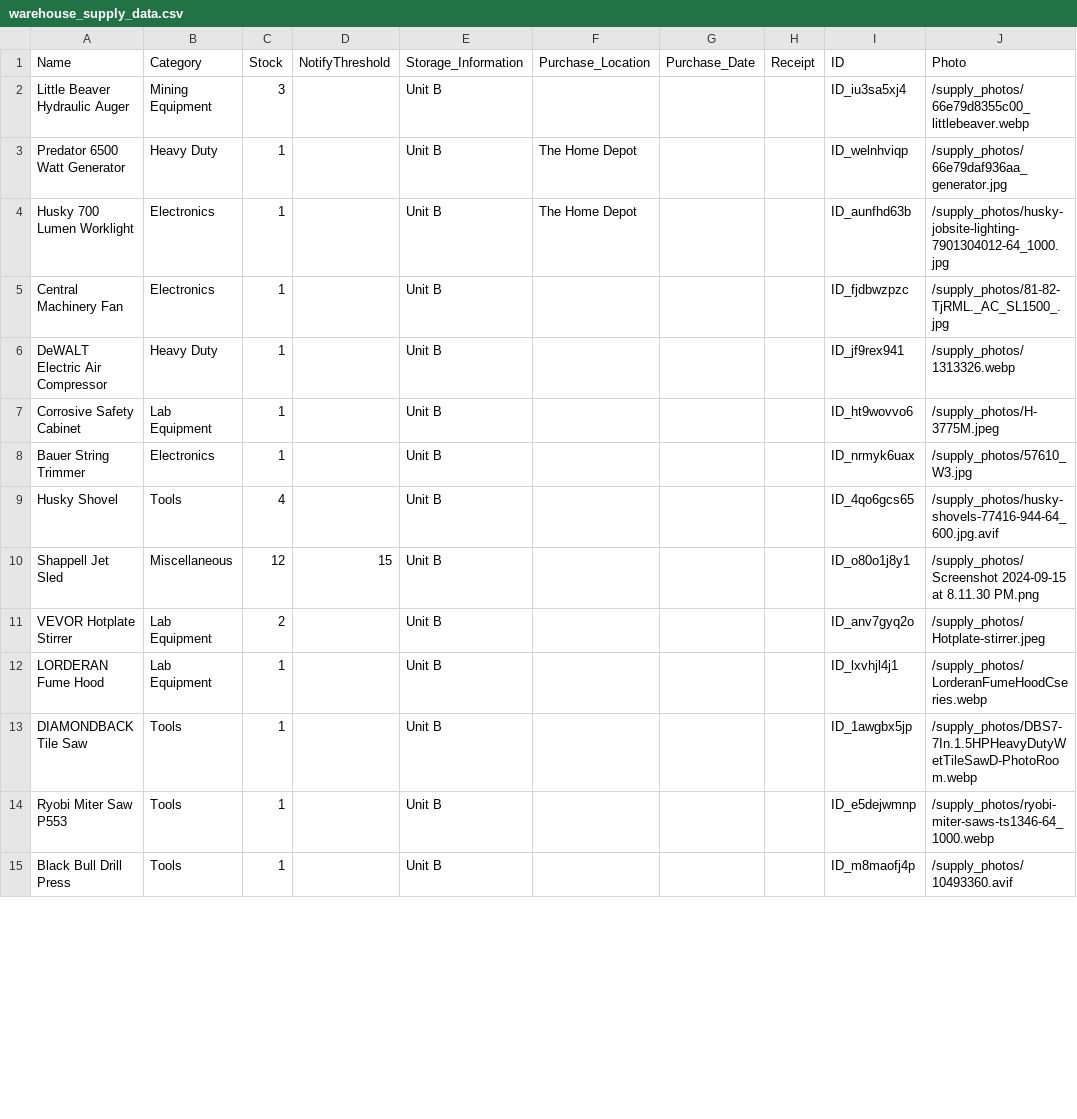
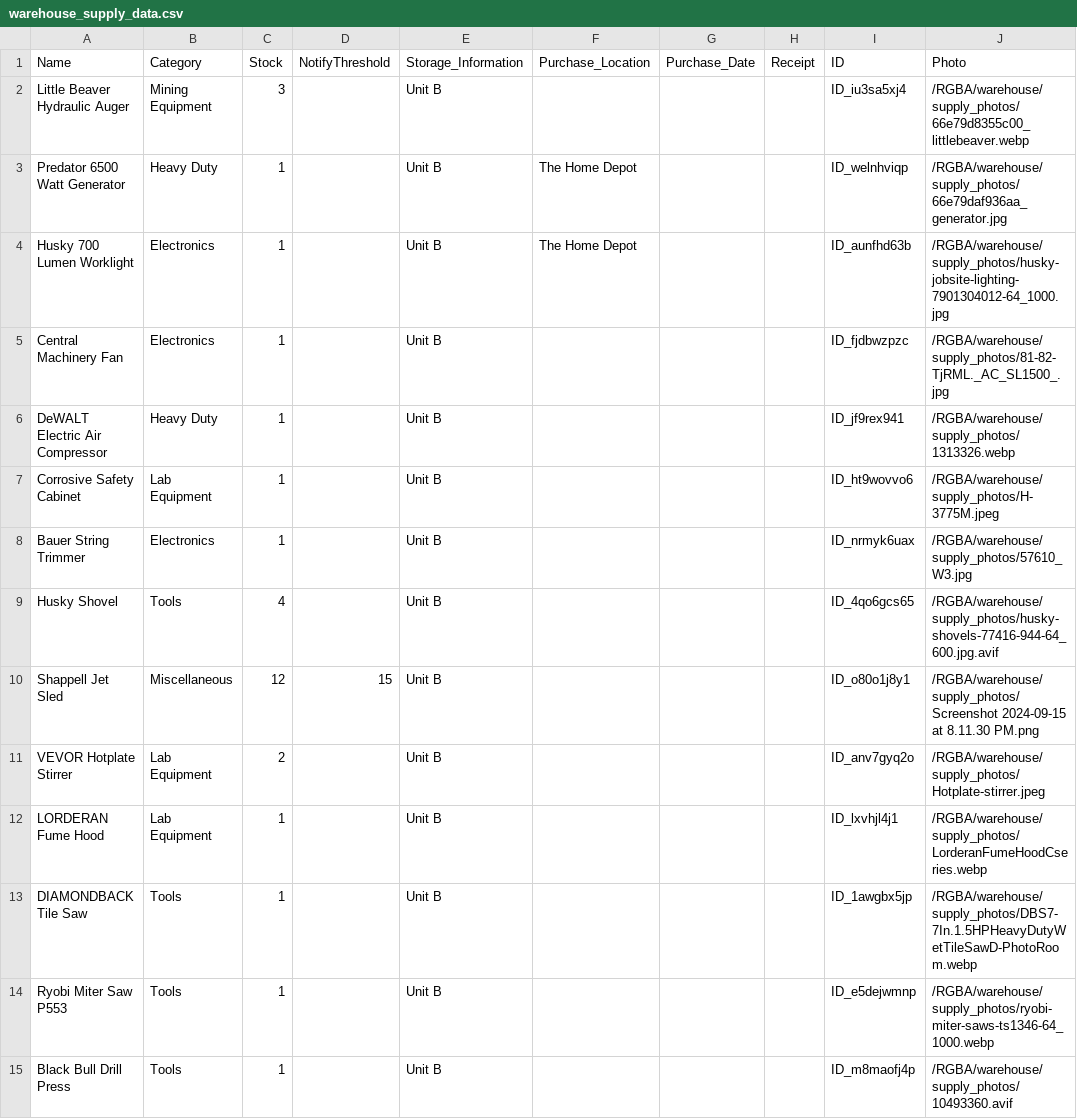
Before and after one commit to Javaxa/coa-files, a CSV file: RGBA/warehouse/warehouse_supply_data.csv, drawn as a sheet; only a part is shown; the diff covers the shown part only.

Commit message:
fix

```diff
--- a/RGBA/warehouse/warehouse_supply_data.csv
+++ b/RGBA/warehouse/warehouse_supply_data.csv
@@ -1,15 +1,15 @@
 Name,Category,Stock,NotifyThreshold,Storage_Information,Purchase_Location,Purchase_Date,Receipt,ID,Photo
-Little Beaver Hydraulic Auger,Mining Equipment,3,,Unit B,,,,ID_iu3sa5xj4,/supply_photos/66e79d8355c00_littlebeaver.webp
-"Predator 6500 Watt Generator ",Heavy Duty,1,,Unit B,The Home Depot,,,ID_welnhviqp,/supply_photos/66e79daf936aa_generator.jpg
-Husky 700 Lumen Worklight,Electronics,1,,Unit B,The Home Depot,,,ID_aunfhd63b,/supply_photos/husky-jobsite-lighting-7901304012-64_1000.jpg
-Central Machinery Fan,Electronics,1,,Unit B,,,,ID_fjdbwzpzc,/supply_photos/81-82-TjRML._AC_SL1500_.jpg
-DeWALT Electric Air Compressor,Heavy Duty,1,,Unit B,,,,ID_jf9rex941,/supply_photos/1313326.webp
-Corrosive Safety Cabinet,Lab Equipment,1,,Unit B,,,,ID_ht9wovvo6,/supply_photos/H-3775M.jpeg
-Bauer String Trimmer,Electronics,1,,Unit B,,,,ID_nrmyk6uax,/supply_photos/57610_W3.jpg
-Husky Shovel,Tools,4,,Unit B,,,,ID_4qo6gcs65,/supply_photos/husky-shovels-77416-944-64_600.jpg.avif
-Shappell Jet Sled,Miscellaneous,12,15,Unit B,,,,ID_o80o1j8y1,/supply_photos/Screenshot 2024-09-15 at 8.11.30 PM.png
-VEVOR Hotplate Stirrer,Lab Equipment,2,,Unit B,,,,ID_anv7gyq2o,/supply_photos/Hotplate-stirrer.jpeg
-LORDERAN Fume Hood,Lab Equipment,1,,Unit B,,,,ID_lxvhjl4j1,/supply_photos/LorderanFumeHoodCseries.webp
-DIAMONDBACK Tile Saw,Tools,1,,Unit B,,,,ID_1awgbx5jp,/supply_photos/DBS7-7In.1.5HPHeavyDutyWetTileSawD-PhotoRoom.webp
-Ryobi Miter Saw P553,Tools,1,,Unit B,,,,ID_e5dejwmnp,/supply_photos/ryobi-miter-saws-ts1346-64_1000.webp
-Black Bull Drill Press,Tools,1,,Unit B,,,,ID_m8maofj4p,/supply_photos/10493360.avif
+Little Beaver Hydraulic Auger,Mining Equipment,3,,Unit B,,,,ID_iu3sa5xj4,/RGBA/warehouse/supply_photos/66e79d8355c00_littlebeaver.webp
+"Predator 6500 Watt Generator ",Heavy Duty,1,,Unit B,The Home Depot,,,ID_welnhviqp,/RGBA/warehouse/supply_photos/66e79daf936aa_generator.jpg
+Husky 700 Lumen Worklight,Electronics,1,,Unit B,The Home Depot,,,ID_aunfhd63b,/RGBA/warehouse/supply_photos/husky-jobsite-lighting-7901304012-64_1000.jpg
+Central Machinery Fan,Electronics,1,,Unit B,,,,ID_fjdbwzpzc,/RGBA/warehouse/supply_photos/81-82-TjRML._AC_SL1500_.jpg
+DeWALT Electric Air Compressor,Heavy Duty,1,,Unit B,,,,ID_jf9rex941,/RGBA/warehouse/supply_photos/1313326.webp
+Corrosive Safety Cabinet,Lab Equipment,1,,Unit B,,,,ID_ht9wovvo6,/RGBA/warehouse/supply_photos/H-3775M.jpeg
+Bauer String Trimmer,Electronics,1,,Unit B,,,,ID_nrmyk6uax,/RGBA/warehouse/supply_photos/57610_W3.jpg
+Husky Shovel,Tools,4,,Unit B,,,,ID_4qo6gcs65,/RGBA/warehouse/supply_photos/husky-shovels-77416-944-64_600.jpg.avif
+Shappell Jet Sled,Miscellaneous,12,15,Unit B,,,,ID_o80o1j8y1,/RGBA/warehouse/supply_photos/Screenshot 2024-09-15 at 8.11.30 PM.png
+VEVOR Hotplate Stirrer,Lab Equipment,2,,Unit B,,,,ID_anv7gyq2o,/RGBA/warehouse/supply_photos/Hotplate-stirrer.jpeg
+LORDERAN Fume Hood,Lab Equipment,1,,Unit B,,,,ID_lxvhjl4j1,/RGBA/warehouse/supply_photos/LorderanFumeHoodCseries.webp
+DIAMONDBACK Tile Saw,Tools,1,,Unit B,,,,ID_1awgbx5jp,/RGBA/warehouse/supply_photos/DBS7-7In.1.5HPHeavyDutyWetTileSawD-PhotoRoom.webp
+Ryobi Miter Saw P553,Tools,1,,Unit B,,,,ID_e5dejwmnp,/RGBA/warehouse/supply_photos/ryobi-miter-saws-ts1346-64_1000.webp
+Black Bull Drill Press,Tools,1,,Unit B,,,,ID_m8maofj4p,/RGBA/warehouse/supply_photos/10493360.avif
```
Also changed, not shown: 91 edited cells elsewhere in this file.
